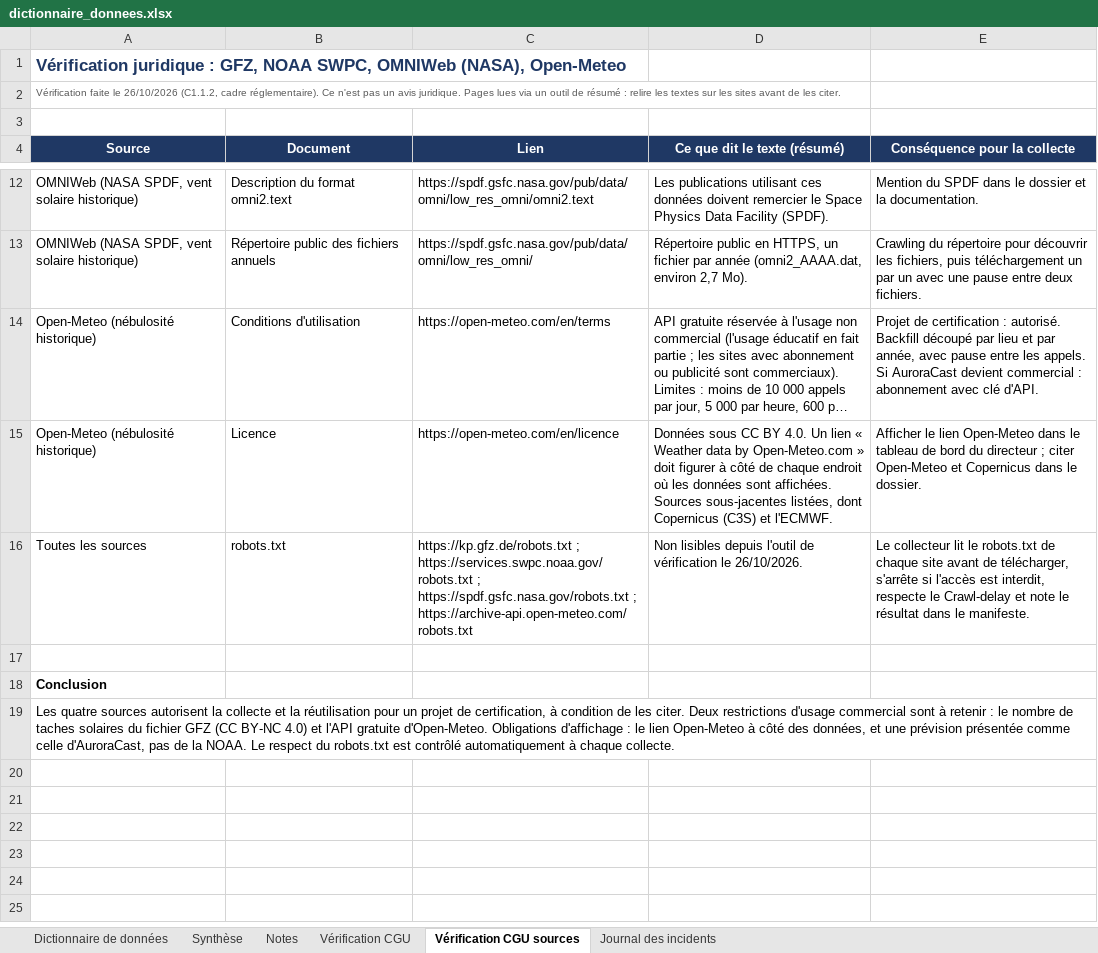
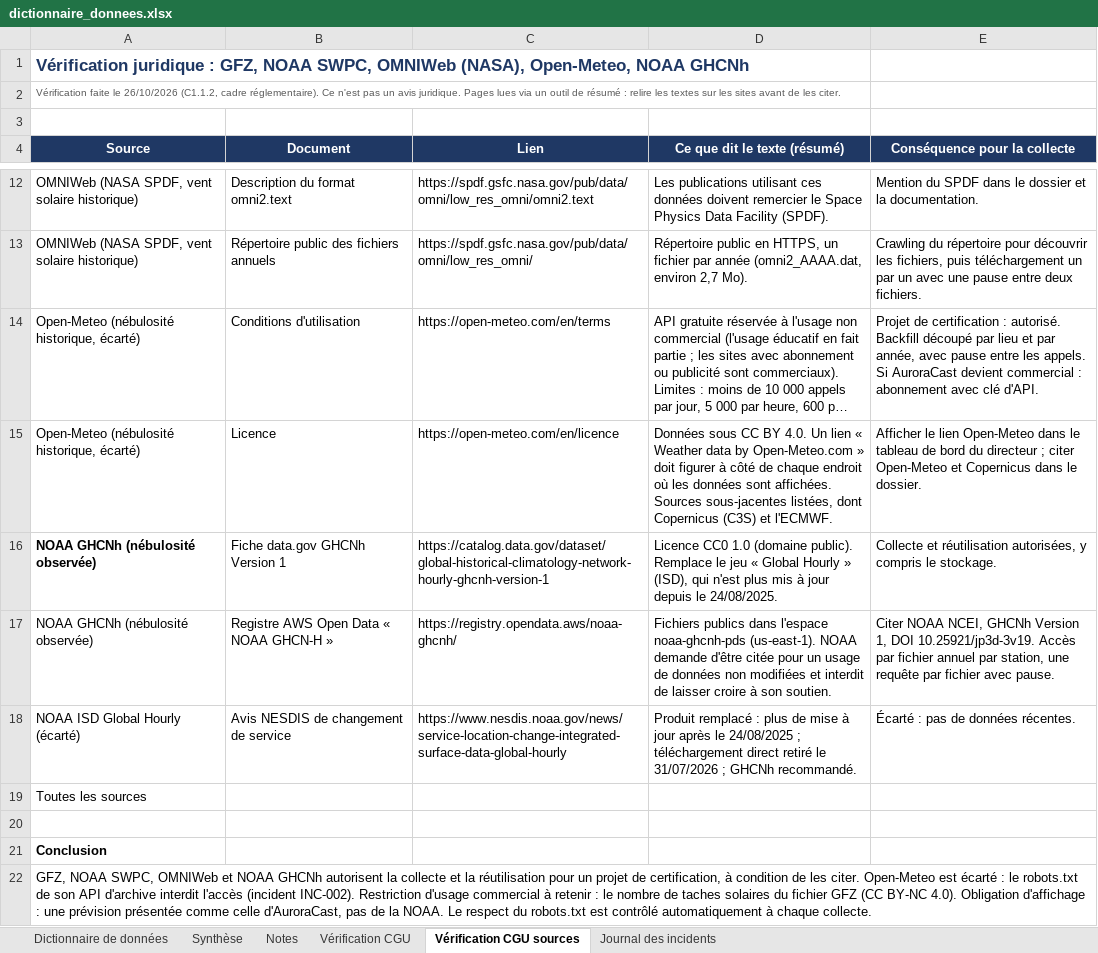
Before and after one commit to Esenel19/auroracast, an Excel workbook: docs/dictionnaire_donnees.xlsx, sheet Vérification CGU sources, drawn as a sheet; only a part is shown, gaps mark what is left out; long unchanged cells end in …; values as stored, in another font and other column widths than the file's, no borders; removed rows and columns are numbered as before the commit, all else as after; the diff names each change by its address in the sheet, - before the commit and + after, or states it on an @@ line.

```diff
--- a/docs/dictionnaire_donnees.xlsx (sheet Vérification CGU sources)
+++ b/docs/dictionnaire_donnees.xlsx (sheet Vérification CGU sources)
-A1 (Source): …OMNIWeb (NASA), Open-Meteo
+A1 (Source): …OMNIWeb (NASA), Open-Meteo, NOAA GHCNh
-A14:A15 (Source): Open-Meteo (nébulosité historique)
+A14:A15 (Source): Open-Meteo (nébulosité historique, écarté)
-row 16: Toutes les sources | robots.txt | https://kp.gfz.de/robots.txt ; https://services.swpc.noaa.gov/robots.txt ; https://spdf.gsfc.nasa.gov/robots.txt ; https://archive-api.open-meteo.com/robots.txt | Non lisibles depuis l'outil de vérification le 26/10/2026. | Le collecteur lit le robots.txt de chaque site avant de télécharger, s'arrête si l'accès est interdit, respecte le Crawl-delay et note le résultat dans le manifeste.
+row 16: NOAA GHCNh (nébulosité observée) | Fiche data.gov GHCNh Version 1 | https://catalog.data.gov/dataset/global-historical-climatology-network-hourly-ghcnh-version-1 | Licence CC0 1.0 (domaine public). Remplace le jeu « Global Hourly » (ISD), qui n'est plus mis à jour depuis le 24/08/2025. | Collecte et réutilisation autorisées, y compris le stockage.
+row 17: NOAA GHCNh (nébulosité observée) | Registre AWS Open Data « NOAA GHCN-H » | https://registry.opendata.aws/noaa-ghcnh/ | Fichiers publics dans l'espace noaa-ghcnh-pds (us-east-1). NOAA demande d'être citée pour un usage de données non modifiées et interdit de laisser croire à son soutien. | Citer NOAA NCEI, GHCNh Version 1, DOI 10.25921/jp3d-3v19. Accès par fichier annuel par station, une requête par fichier avec pause.
+row 18: NOAA ISD Global Hourly (écarté) | Avis NESDIS de changement de service | https://www.nesdis.noaa.gov/news/service-location-change-integrated-surface-data-global-hourly | Produit remplacé : plus de mise à jour après le 24/08/2025 ; téléchargement direct retiré le 31/07/2026 ; GHCNh recommandé. | Écarté : pas de données récentes.
+row 19: Toutes les sources
-A22 (Source): Les quatre sources autorisent la collecte et la réutilisation pour un projet de certification, à condition de les citer. Deux restrictions d'usage commercial sont à retenir : le nombre de taches solaires du fichier GFZ (CC BY-NC 4.0) et l'API gratuite d'Open-Meteo. Obligations d'affichage : le lien Open-Meteo à côté des données, et une prévision…
+A22 (Source): GFZ, NOAA SWPC, OMNIWeb et NOAA GHCNh autorisent la collecte et la réutilisation pour un projet de certification, à condition de les citer. Open-Meteo est écarté : le robots.txt de son API d'archive interdit l'accès (incident INC-002). Restriction d'usage commercial à retenir : le nombre de taches solaires du fichier GFZ (CC BY-NC 4.0). Obligation d'affichage : une prévision…
```
Also changed, not shown: sheet Journal des incidents, 5 other files.
